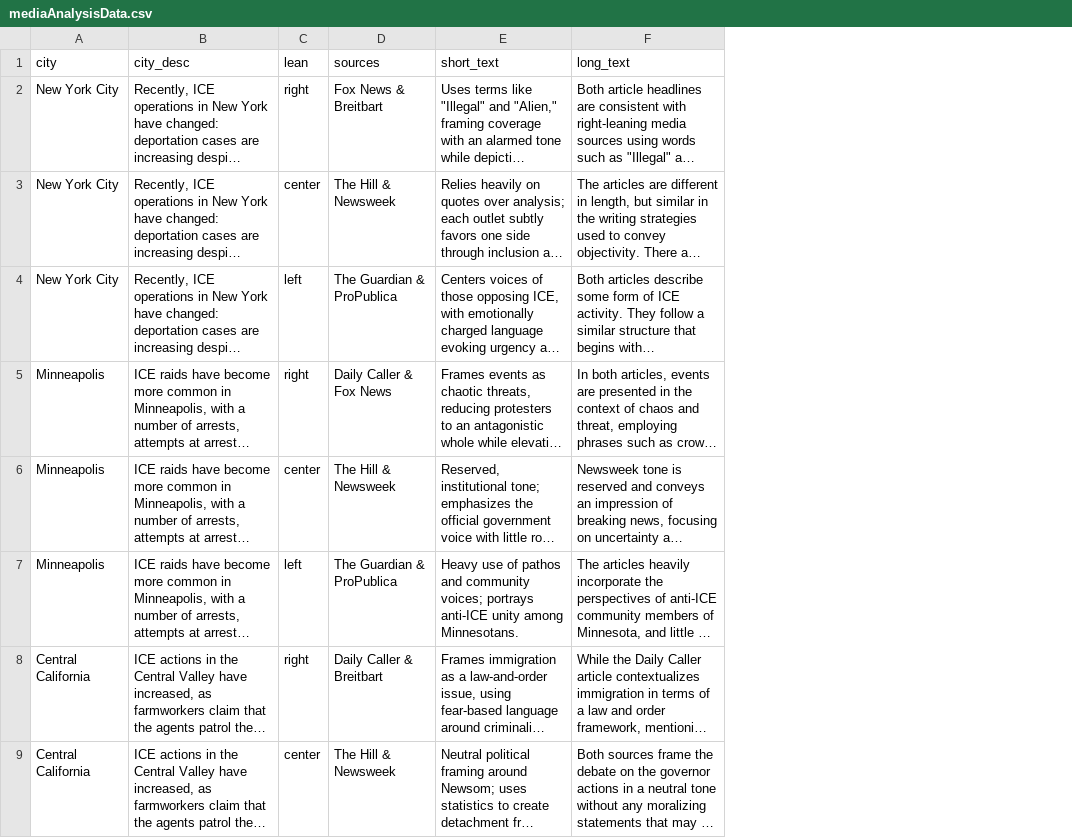
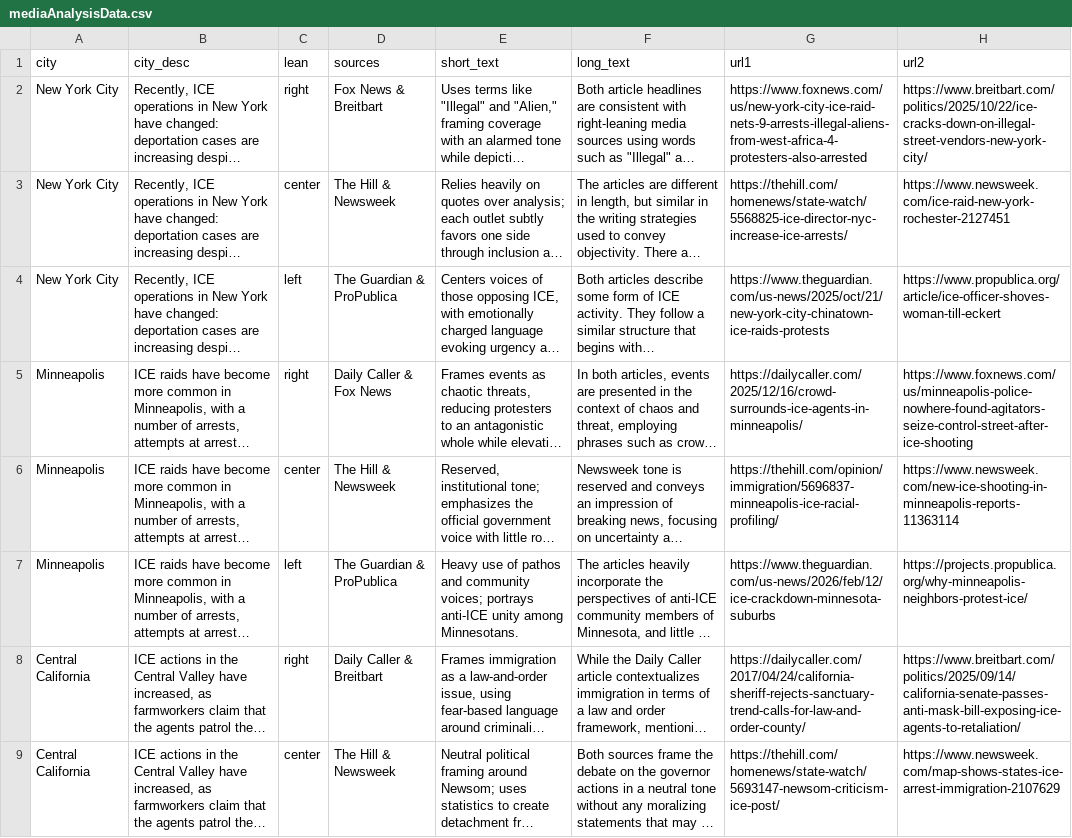
Before and after one commit to zoyaio/ice-rhetoric-data-justice-project, a CSV file: data_processing/data/live/mediaAnalysisData.csv, drawn as a sheet; only a part is shown; long unchanged cells end in …; the diff names each change by its address in the sheet, - before the commit and + after, or states it on an @@ line.

```diff
--- a/data_processing/data/live/mediaAnalysisData.csv
+++ b/data_processing/data/live/mediaAnalysisData.csv
+column G (url1), rows 2-9: https://www.foxnews.com/us/new-york-city-ice-raid-nets-9-arrests-illegal-aliens-from-west-africa-4-protesters-also-arrested | https://thehill.com/homenews/state-watch/5568825-ice-director-nyc-increase-ice-arrests/ | https://www.theguardian.com/us-news/2025/oct/21/new-york-city-chinatown-ice-raids-protests | https://dailycaller.com/2025/12/16/crowd-surrounds-ice-agents-in-minneapolis/ | https://thehill.com/opinion/immigration/5696837-minneapolis-ice-racial-profiling/ | https://www.theguardian.com/us-news/2026/feb/12/ice-crackdown-minnesota-suburbs | https://dailycaller.com/2017/04/24/california-sheriff-rejects-sanctuary-trend-calls-for-law-and-order-county/ | https://thehill.com/homenews/state-watch/5693147-newsom-criticism-ice-post/
+column H (url2), rows 2-9: https://www.breitbart.com/politics/2025/10/22/ice-cracks-down-on-illegal-street-vendors-new-york-city/ | https://www.newsweek.com/ice-raid-new-york-rochester-2127451 | https://www.propublica.org/article/ice-officer-shoves-woman-till-eckert | https://www.foxnews.com/us/minneapolis-police-nowhere-found-agitators-seize-control-street-after-ice-shooting | https://www.newsweek.com/new-ice-shooting-in-minneapolis-reports-11363114 | https://projects.propublica.org/why-minneapolis-neighbors-protest-ice/ | https://www.breitbart.com/politics/2025/09/14/california-senate-passes-anti-mask-bill-exposing-ice-agents-to-retaliation/ | https://www.newsweek.com/map-shows-states-ice-arrest-immigration-2107629
```
Also changed, not shown: 13 other files.
